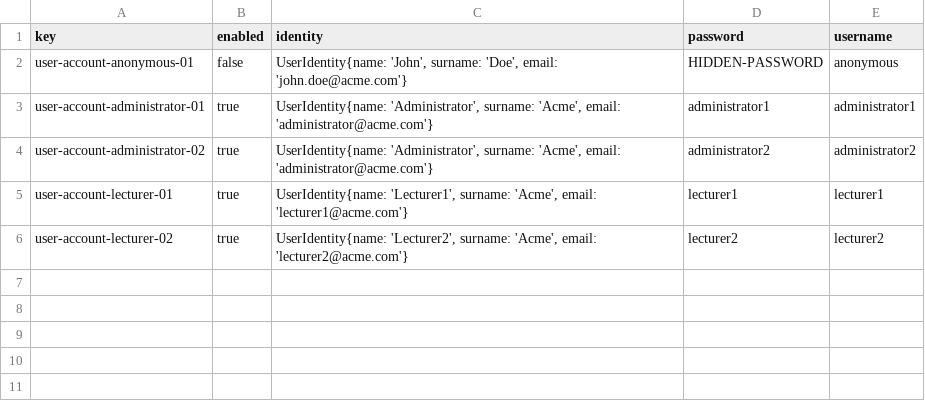
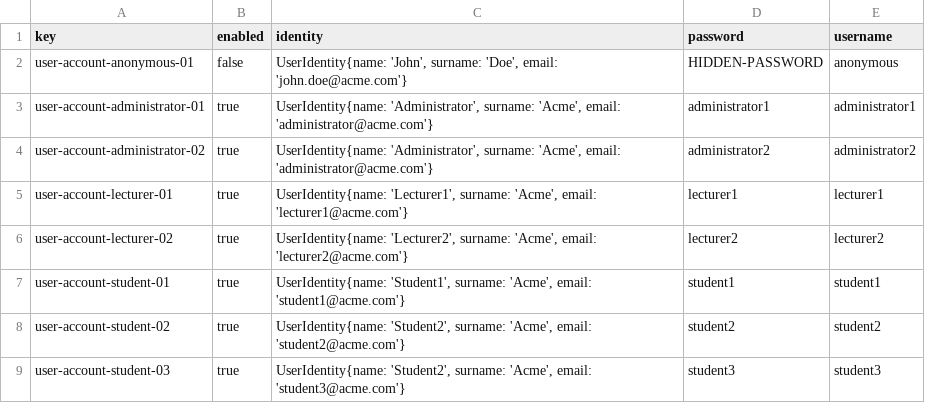
Before and after one commit to JuanJoCasamitjana/dp2-22-23, a CSV file: Acme-L3-D01/src/main/webapp/WEB-INF/resources/initial-data/user-account.csv, drawn as a sheet.

```diff
--- a/Acme-L3-D01/src/main/webapp/WEB-INF/resources/initial-data/user-account.csv
+++ b/Acme-L3-D01/src/main/webapp/WEB-INF/resources/initial-data/user-account.csv
@@ -6 +6,4 @@ user-account-lecturer-01,true,"UserIdentity{name: 'Lecturer1', surname: 'Acme',
 user-account-lecturer-02,true,"UserIdentity{name: 'Lecturer2', surname: 'Acme', email: 'lecturer2@acme.com'}",lecturer2,lecturer2
+user-account-student-01,true,"UserIdentity{name: 'Student1', surname: 'Acme', email: 'student1@acme.com'}",student1,student1
+user-account-student-02,true,"UserIdentity{name: 'Student2', surname: 'Acme', email: 'student2@acme.com'}",student2,student2
+user-account-student-03,true,"UserIdentity{name: 'Student2', surname: 'Acme', email: 'student3@acme.com'}",student3,student3
```
Also changed, not shown: Acme-L3-D01/src/main/webapp/WEB-INF/resources/sample-data/enrolment.csv, 7 other files.
